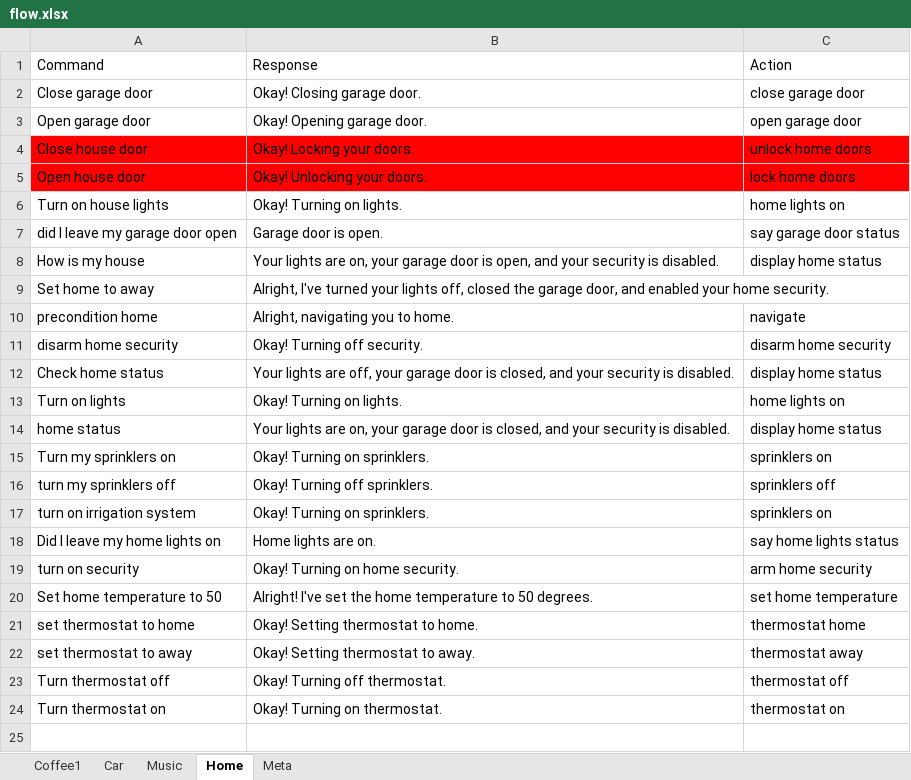
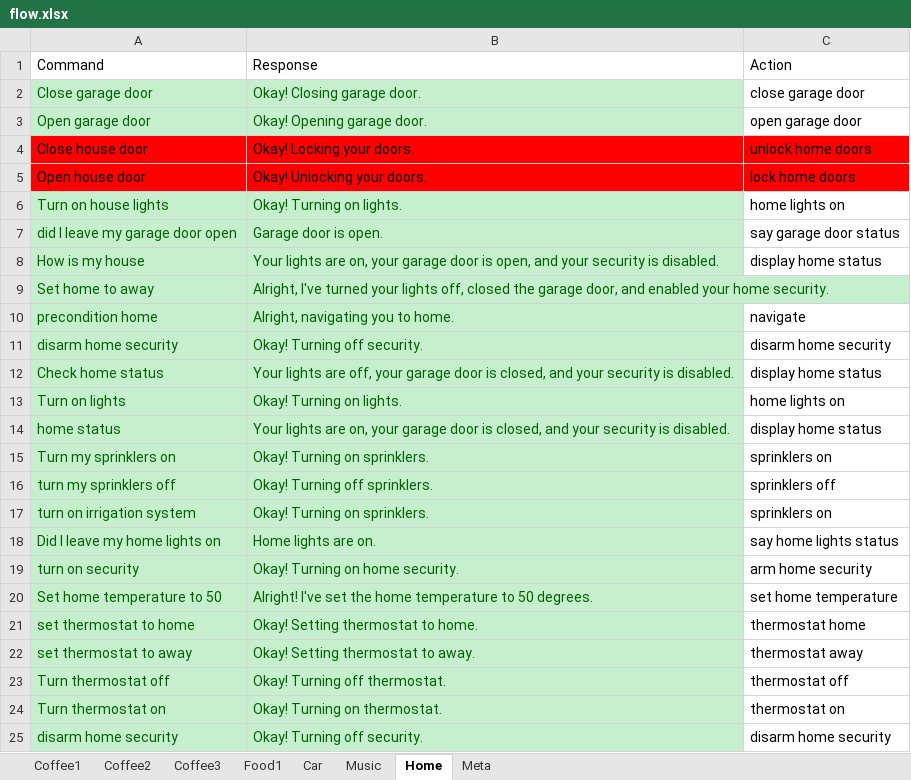
Before and after one commit to BeiwenLiu/IBMWatsonTesting, an Excel workbook: flow.xlsx, sheet Home, drawn as a sheet; values as stored, in another font and other column widths than the file's, no borders; the diff names each change by its address in the sheet, - before the commit and + after, or states it on an @@ line.

```diff
--- a/flow.xlsx (sheet Home)
+++ b/flow.xlsx (sheet Home)
+sheet tab: Coffee2
+sheet tab: Coffee3
+sheet tab: Food1
@@ A2:B3 fill: none → #C6EFCE, text colour: black → #006100 @@
@@ A6:B24 fill: none → #C6EFCE, text colour: black → #006100 @@
+row 25: disarm home security | Okay! Turning off security. | disarm home security
```
Also changed, not shown: sheet Coffee1, sheet Music, sheet Car, sheet Meta, flowResult.xlsx.
